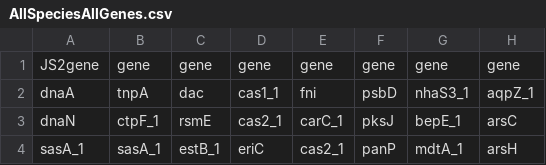
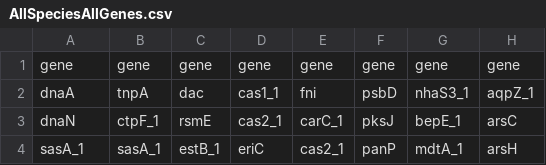
Before and after one commit to Yokohime/Chiyoko_ZOOL710_project, a CSV file: Data/Processed_Data/AllSpeciesAllGenes.csv, drawn as a sheet; only a part is shown.

```diff
--- a/Data/Processed_Data/AllSpeciesAllGenes.csv
+++ b/Data/Processed_Data/AllSpeciesAllGenes.csv
@@ -1,2 +1,2 @@
-JS2gene,gene,gene,gene,gene,gene,gene,gene
+gene,gene,gene,gene,gene,gene,gene,gene
 dnaA,tnpA,dac,cas1_1,fni,psbD,nhaS3_1,aqpZ_1
```
Also changed, not shown: Data/Processed_Data/AllSpeciesUniqueGenes.csv, 58 other files.
